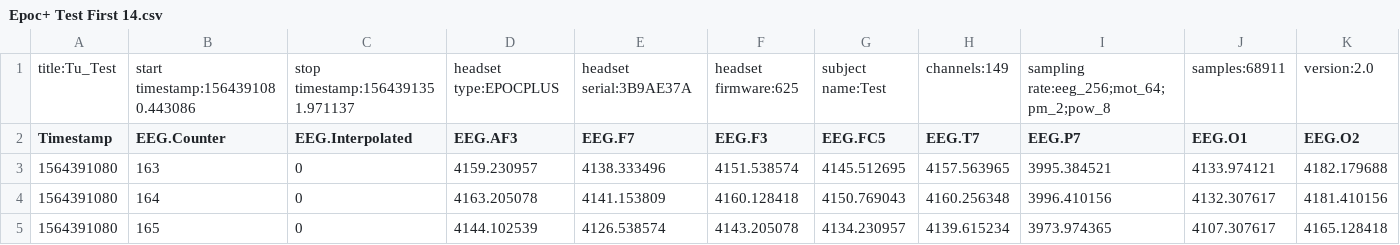
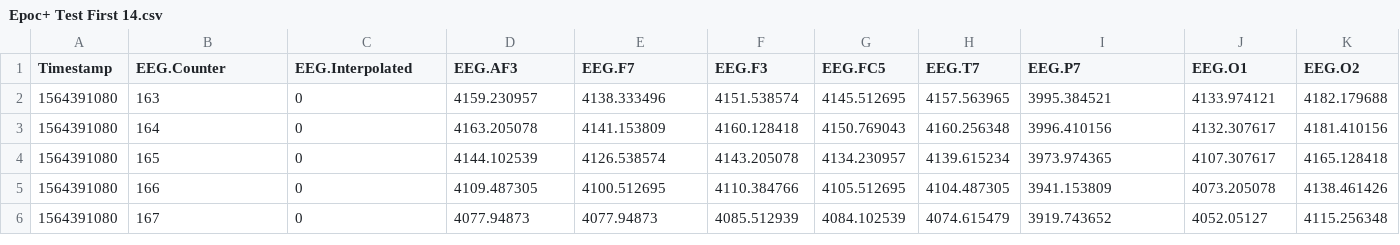
Before and after one commit to Jobair16/ksu, a CSV file: Epoc+ Test First 14.csv, drawn as a sheet; only a part is shown; the shorter side is filled out with more unchanged rows; rows hold the shown columns only; the diff names each change by its address in the sheet, - before the commit and + after, or states it on an @@ line.

Commit message:
Update Epoc+ Test First 14.csv

```diff
--- a/Epoc+ Test First 14.csv
+++ b/Epoc+ Test First 14.csv
-row 1: title:Tu_Test | start timestamp:1564391080.443086 | stop timestamp:1564391351.971137 | headset type:EPOCPLUS | headset serial:3B9AE37A | headset firmware:625 | subject name:Test | channels:149 | sampling rate:eeg_256;mot_64;pm_2;pow_8 | samples:68911 | version:2.0
```
